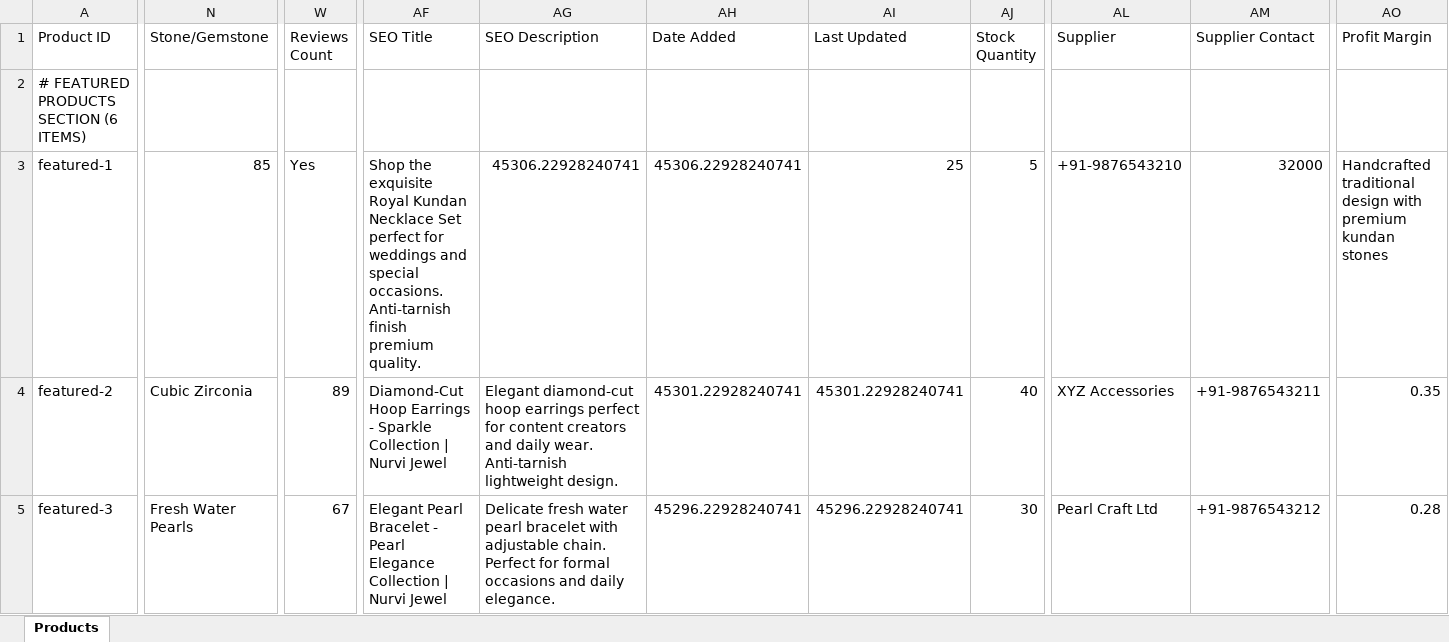
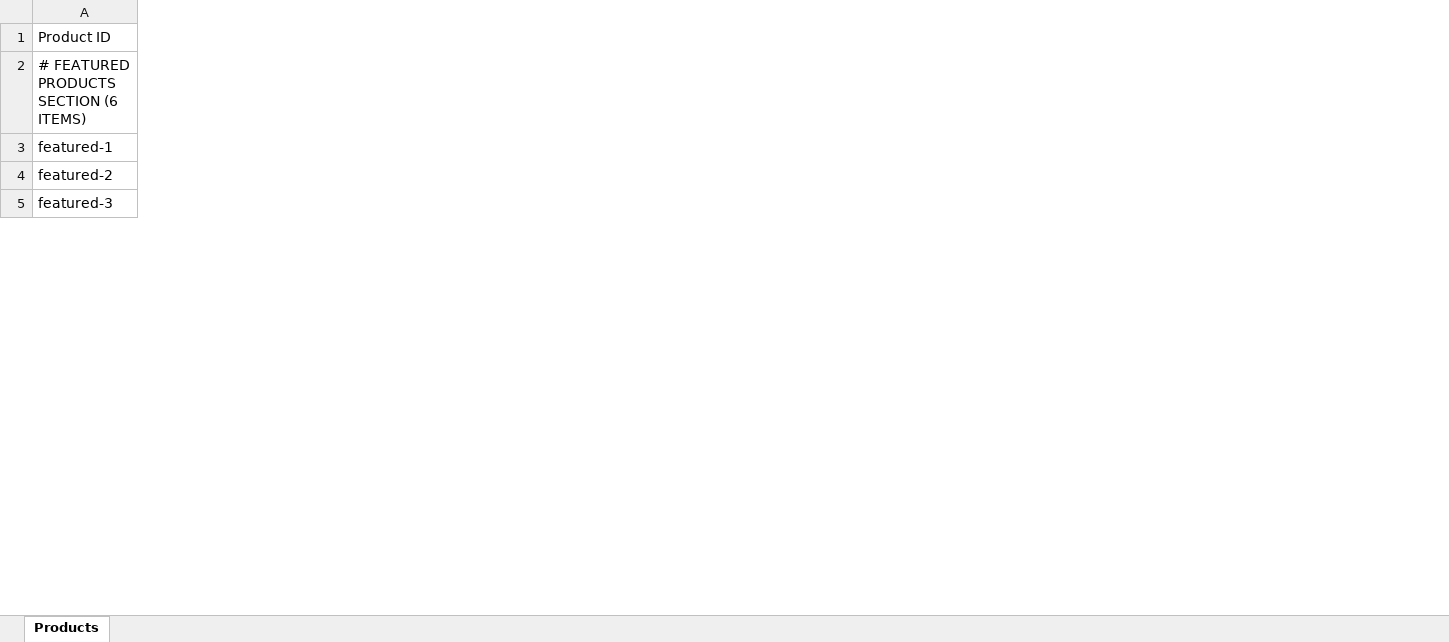
Before and after one commit to prince-pokharna/Nurviz, an Excel workbook: Stock-Management-Inventory-Updated.xlsx, sheet Products, drawn as a sheet; only a part is shown, gaps mark what is left out; values as stored, in another font and other column widths than the file's, no cell formats; the diff covers the shown part only; the diff names each change by its address in the sheet, - before the commit and + after, or states it on an @@ line.

```diff
--- a/Stock-Management-Inventory-Updated.xlsx (sheet Products)
+++ b/Stock-Management-Inventory-Updated.xlsx (sheet Products)
-column N (Stone/Gemstone), rows 3-5: 85 | Cubic Zirconia | Fresh Water Pearls
-column W (Reviews Count), rows 3-5: Yes | 89 | 67
-column AF (SEO Title), rows 3-5: Shop the exquisite Royal Kundan Necklace Set perfect for weddings and special occasions. Anti-tarnish finish premium quality. | Diamond-Cut Hoop Earrings - Sparkle Collection | Nurvi Jewel | Elegant Pearl Bracelet - Pearl Elegance Collection | Nurvi Jewel
-column AG (SEO Description), rows 3-5: 45306.22928240741 | Elegant diamond-cut hoop earrings perfect for content creators and daily wear. Anti-tarnish lightweight design. | Delicate fresh water pearl bracelet with adjustable chain. Perfect for formal occasions and daily elegance.
-column AH (Date Added), rows 3-5: 45306.22928240741 | 45301.22928240741 | 45296.22928240741
-column AI (Last Updated), rows 3-5: 25 | 45301.22928240741 | 45296.22928240741
-column AJ (Stock Quantity), rows 3-5: 5 | 40 | 30
-column AL (Supplier), rows 3-5: +91-9876543210 | XYZ Accessories | Pearl Craft Ltd
-column AM (Supplier Contact), rows 3-5: 32000 | +91-9876543211 | +91-9876543212
-column AO (Profit Margin), rows 3-5: Handcrafted traditional design with premium kundan stones | 0.35 | 0.28
```
Also changed, not shown: 8 removed columns and 3 edited cells elsewhere in this sheet, cell formats, 15 other files.
